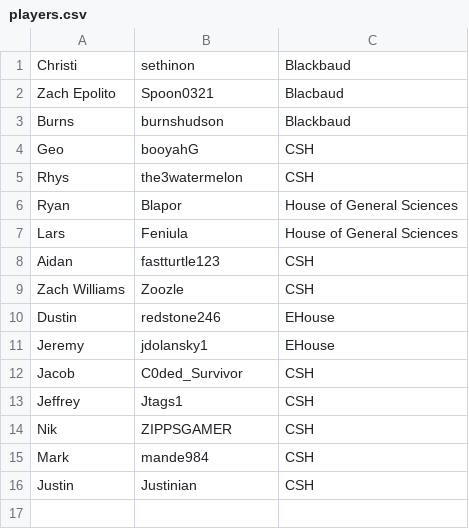
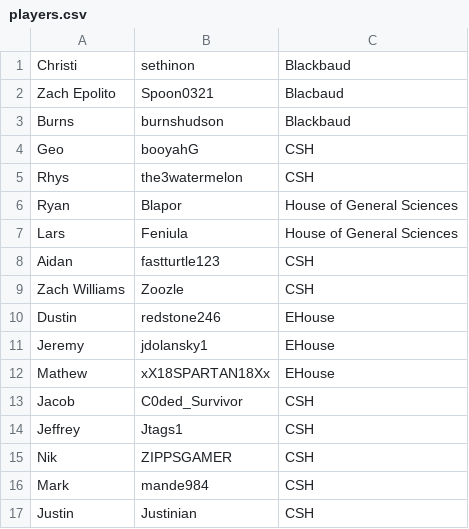
Before and after one commit to crigney3/CharityStreamApp, a CSV file: items/players.csv, drawn as a sheet.

Commit message:
Added Mathew to players

```diff
--- a/items/players.csv
+++ b/items/players.csv
@@ -11,2 +11,3 @@ Dustin,redstone246,EHouse
 Jeremy,jdolansky1,EHouse
+Mathew,xX18SPARTAN18Xx,EHouse
 Jacob,C0ded_Survivor,CSH
```
